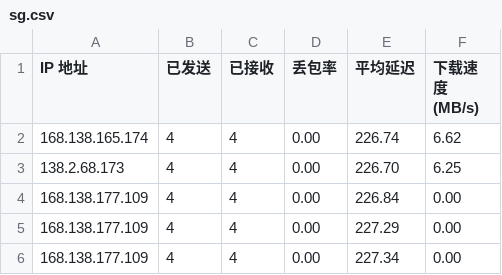
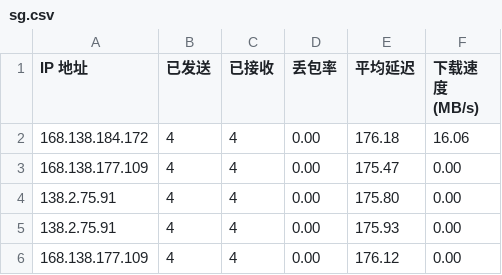
Before and after one commit to biozzl/CFCDN-Auto, a CSV file: CloudflareST/sg.csv, drawn as a sheet.

```diff
--- a/CloudflareST/sg.csv
+++ b/CloudflareST/sg.csv
@@ -1,6 +1,6 @@
 IP 地址,已发送,已接收,丢包率,平均延迟,下载速度 (MB/s)
-168.138.165.174,4,4,0.00,226.74,6.62
-138.2.68.173,4,4,0.00,226.70,6.25
-168.138.177.109,4,4,0.00,226.84,0.00
-168.138.177.109,4,4,0.00,227.29,0.00
-168.138.177.109,4,4,0.00,227.34,0.00
+168.138.184.172,4,4,0.00,176.18,16.06
+168.138.177.109,4,4,0.00,175.47,0.00
+138.2.75.91,4,4,0.00,175.80,0.00
+138.2.75.91,4,4,0.00,175.93,0.00
+168.138.177.109,4,4,0.00,176.12,0.00
```
Also changed, not shown: 2 other files.
